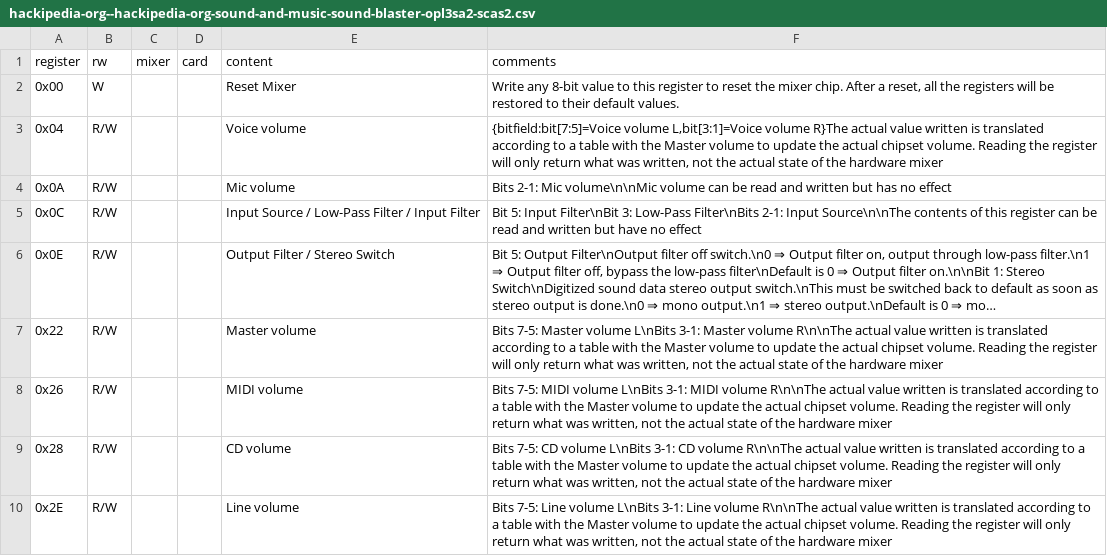
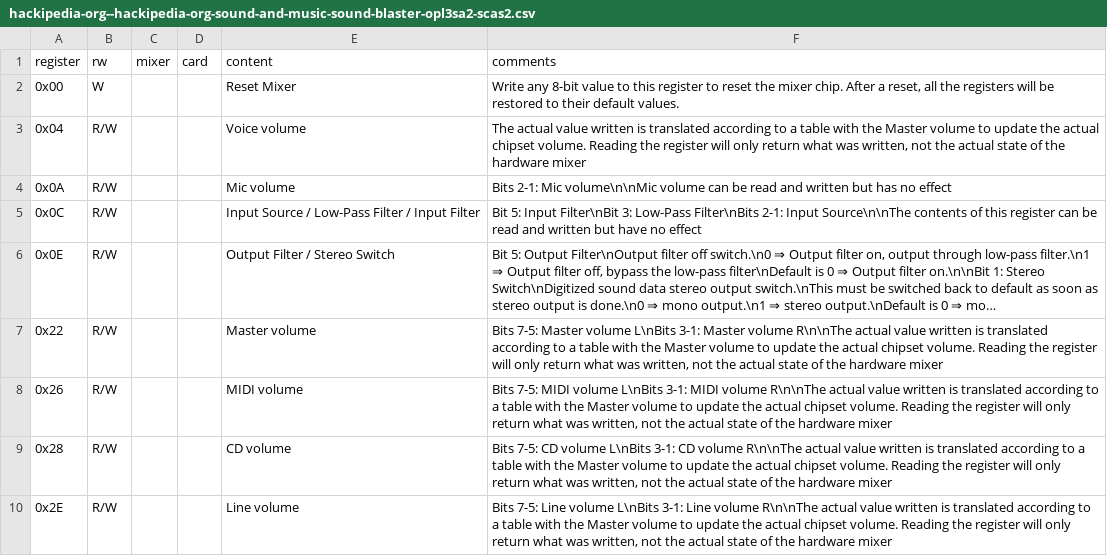
Before and after one commit to joncampbell123/a-pile-of-documentation, a CSV file: tables/sound/ibm/sound-blaster/sound-blaster-mixer-registers/hackipedia-org--hackipedia-org-sound-and-music-sound-blaster-opl3sa2-scas2.csv, drawn as a sheet; long unchanged cells end in ….

```diff
--- a/tables/sound/ibm/sound-blaster/sound-blaster-mixer-registers/hackipedia-org--hackipedia-org-sound-and-music-sound-blaster-opl3sa2-scas2.csv
+++ b/tables/sound/ibm/sound-blaster/sound-blaster-mixer-registers/hackipedia-org--hackipedia-org-sound-and-music-sound-blaster-opl3sa2-scas2.csv
@@ -2,3 +2,3 @@ register,rw,mixer,card,content,comments
 0x00,W,"","","Reset Mixer","Write any 8-bit value to this register to reset the mixer chip. After a reset, all the registers will be restored to their default values."
-0x04,R/W,"","","Voice volume","{bitfield:bit[7:5]=Voice volume L,bit[3:1]=Voice volume R}The actual value written is translated according to a table with the Master volume to update the actual chipset volume. Reading the register will only return what was written, not the actual state of the hardware mixer"
+0x04,R/W,"","","Voice volume","The actual value written is translated according to a table with the Master volume to update the actual chipset volume. Reading the register will only return what was written, not the actual state of the hardware mixer"
 0x0A,R/W,"","","Mic volume","Bits 2-1: Mic volume\n\nMic volume can be read and written but has no effect"
```
Also changed, not shown: tables/sound/ibm/sound-blaster/sound-blaster-mixer-registers/hackipedia-org--hackipedia-org-sound-and-music-sound-blaster-tfms-sb-mixer-reglist.csv.
